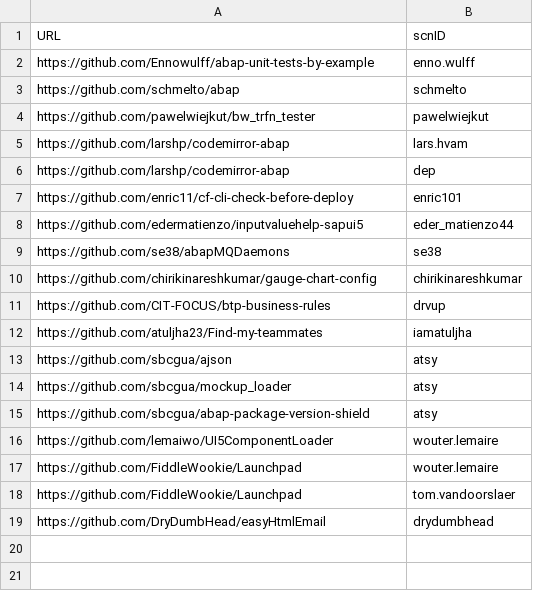
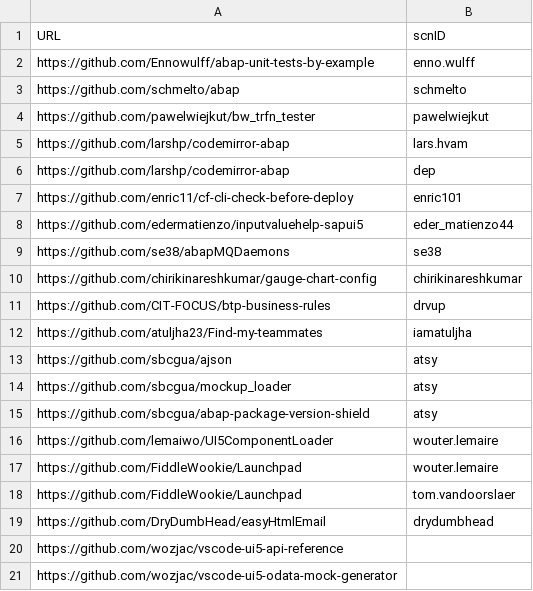
Before and after one commit to SAP-archive/devtoberfest-2021, a CSV file: contest/entry.csv, drawn as a sheet; the diff names each change by its address in the sheet, - before the commit and + after, or states it on an @@ line.

Commit message:
Update entry.csv

```diff
--- a/contest/entry.csv
+++ b/contest/entry.csv
+row 20: https://github.com/wozjac/vscode-ui5-api-reference
+row 21: https://github.com/wozjac/vscode-ui5-odata-mock-generator
```
